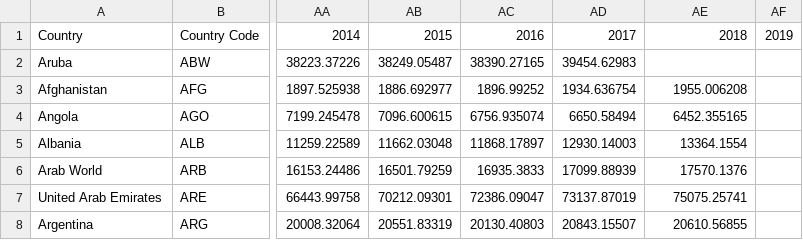
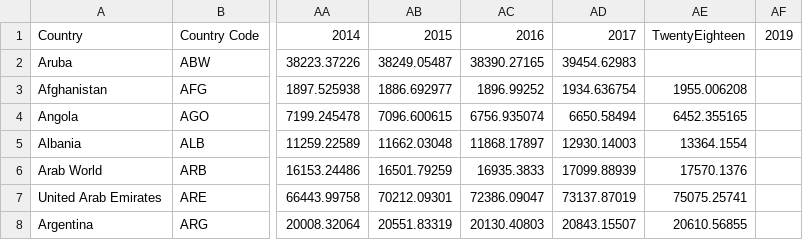
Before and after one commit to KenYangChew/FIT3179_w9_hw, a CSV file: data/GDP.csv, drawn as a sheet; only a part is shown, gaps mark what is left out; the diff names each change by its address in the sheet, - before the commit and + after, or states it on an @@ line.

Commit message:
Update GDP.csv

```diff
--- a/data/GDP.csv
+++ b/data/GDP.csv
-AE1: 2018
+AE1: TwentyEighteen
```
